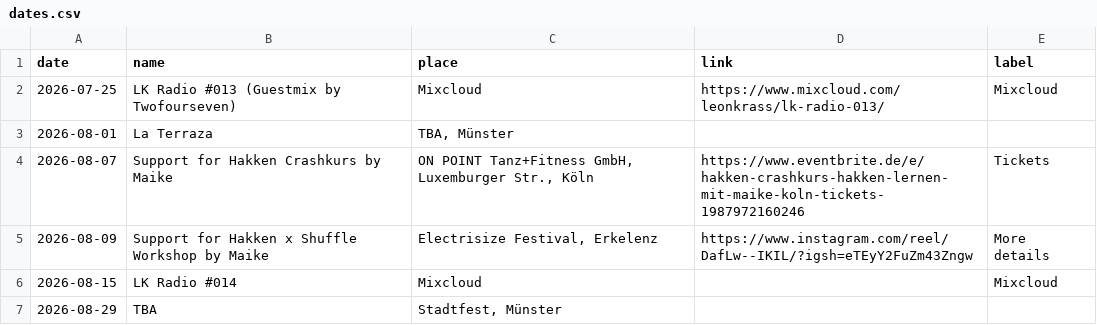
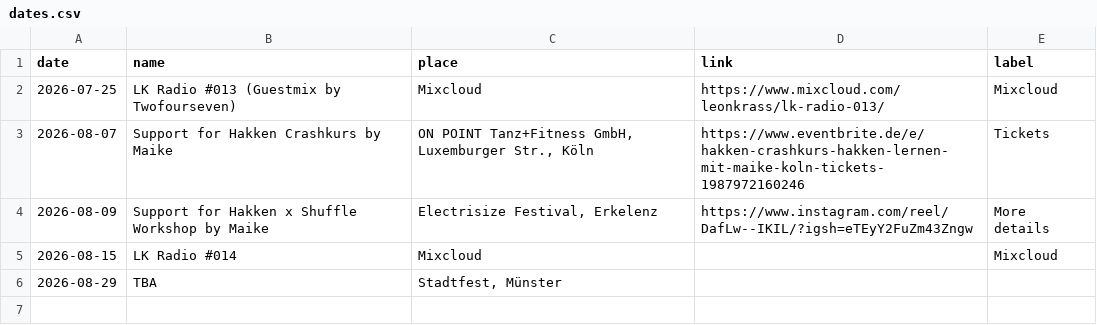
Before and after one commit to lakrass/leonkrass.de, a CSV file: dates.csv, drawn as a sheet.

Commit message:
Removed entry

```diff
--- a/dates.csv
+++ b/dates.csv
@@ -2,3 +2,2 @@ date,name,place,link,label
 2026-07-25,"LK Radio #013 (Guestmix by Twofourseven)","Mixcloud",https://www.mixcloud.com/leonkrass/lk-radio-013/,Mixcloud
-2026-08-01,"La Terraza","TBA, Münster",,
 2026-08-07,"Support for Hakken Crashkurs by Maike","ON POINT Tanz+Fitness GmbH, Luxemburger Str., Köln",https://www.eventbrite.de/e/hakken-crashkurs-hakken-lernen-mit-maike-koln-tickets-1987972160246,Tickets
```
